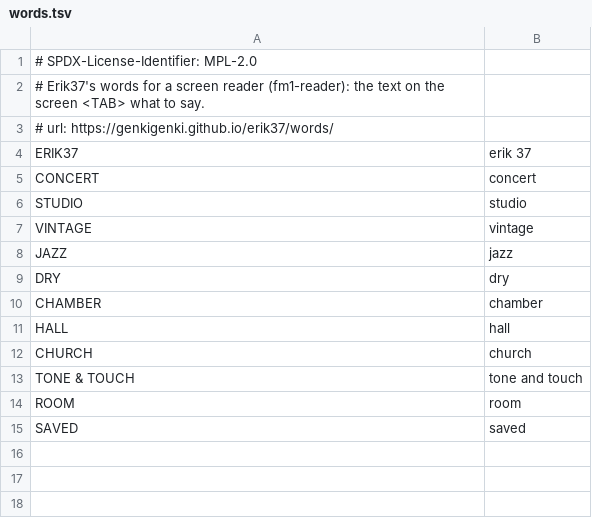
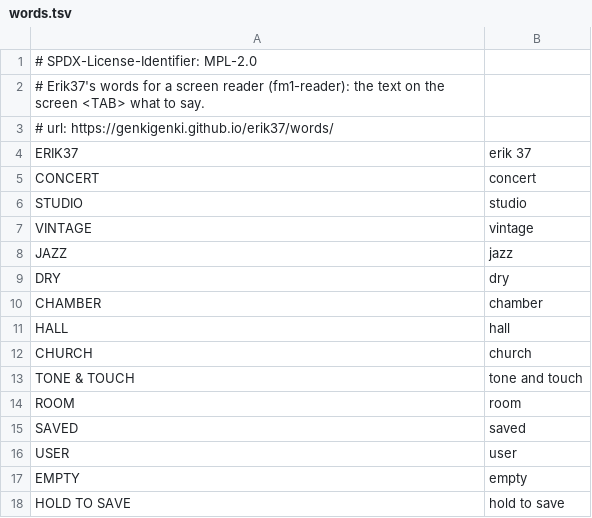
Before and after one commit to genkigenki/erik37, a TSV file: app/words.tsv, drawn as a sheet; the diff names each change by its address in the sheet, - before the commit and + after, or states it on an @@ line.

```diff
--- a/app/words.tsv
+++ b/app/words.tsv
+row 16: USER | user
+row 17: EMPTY | empty
+row 18: HOLD TO SAVE | hold to save
```
Also changed, not shown: 37 other files.
